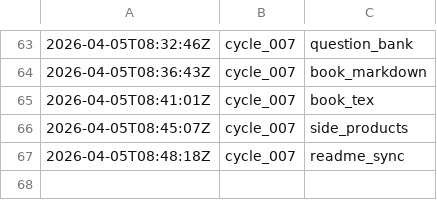
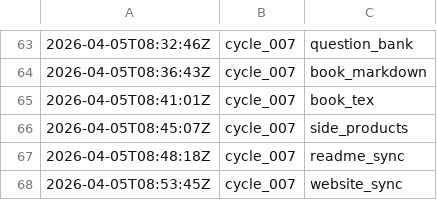
Before and after one commit to lachlanchen/LazyEarn, a TSV file: references/wealth-engine/state.tsv, drawn as a sheet; only a part is shown, gaps mark what is left out.

Commit message:
wealth refinery: cycle_007 round 08 translation_and_catalog

```diff
--- a/references/wealth-engine/state.tsv
+++ b/references/wealth-engine/state.tsv
@@ -67 +67,2 @@
 2026-04-05T08:48:18Z	cycle_007	readme_sync
+2026-04-05T08:53:45Z	cycle_007	website_sync
```
Also changed, not shown: 6 other files.
